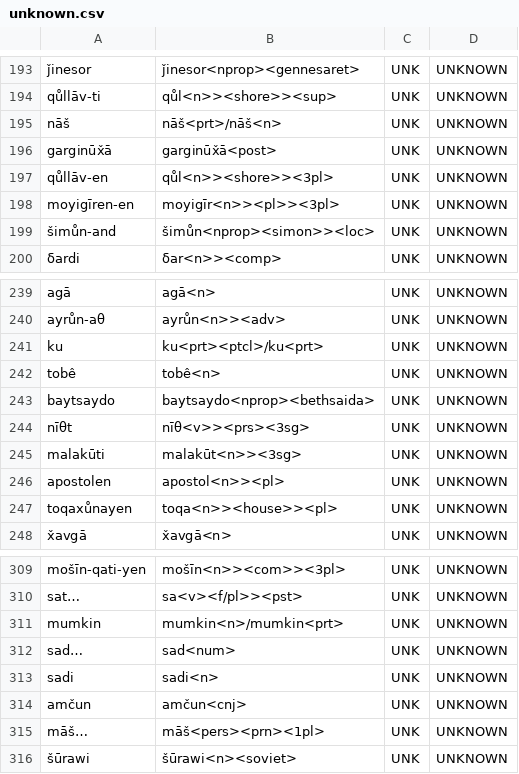
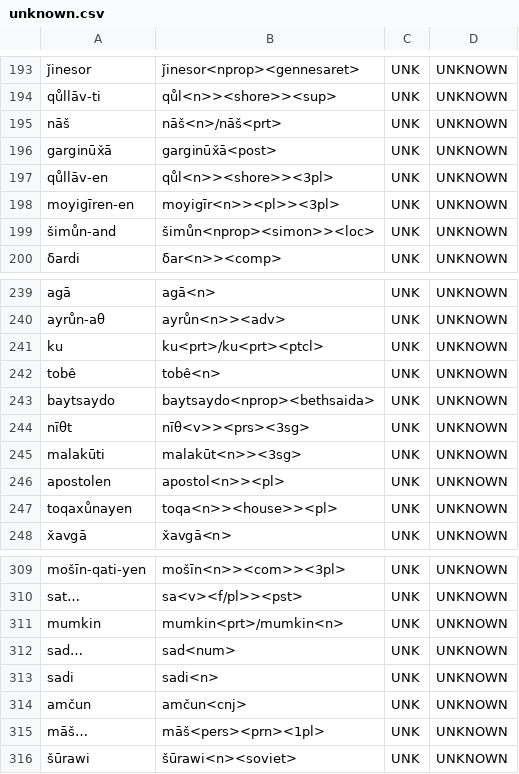
Before and after one commit to afmigoo/shughni_morphology, a CSV file: scripts/metrics/results/total/unique_subdir/unknown.csv (was scripts/accuracy/results/total/unique_subdir/unknown.csv), drawn as a sheet; only a part is shown, gaps mark what is left out; the diff covers the shown part only.

```diff
--- a/scripts/accuracy/results/total/unique_subdir/unknown.csv
+++ b/scripts/metrics/results/total/unique_subdir/unknown.csv
@@ -194,3 +194,3 @@ ǰinesor,ǰinesor<nprop><gennesaret>,UNK,UNKNOWN
 qůllāv-ti,qůl<n>><shore>><sup>,UNK,UNKNOWN
-nāš,nāš<prt>/nāš<n>,UNK,UNKNOWN
+nāš,nāš<n>/nāš<prt>,UNK,UNKNOWN
 garginūx̌ā,garginūx̌ā<post>,UNK,UNKNOWN
@@ -240,3 +240,3 @@ agā,agā<n>,UNK,UNKNOWN
 ayrůn-aθ,ayrůn<n>><adv>,UNK,UNKNOWN
-ku,ku<prt><ptcl>/ku<prt>,UNK,UNKNOWN
+ku,ku<prt>/ku<prt><ptcl>,UNK,UNKNOWN
 tobê,tobê<n>,UNK,UNKNOWN
@@ -310,3 +310,3 @@ mošīn-qati-yen,mošīn<n>><com>><3pl>,UNK,UNKNOWN
 sat…,sa<v><f/pl>><pst>,UNK,UNKNOWN
-mumkin,mumkin<n>/mumkin<prt>,UNK,UNKNOWN
+mumkin,mumkin<prt>/mumkin<n>,UNK,UNKNOWN
 sad…,sad<num>,UNK,UNKNOWN
```
Also changed, not shown: 8 edited cells elsewhere in this file, scripts/metrics/results/total/all/unknown.csv, 39 other files.
